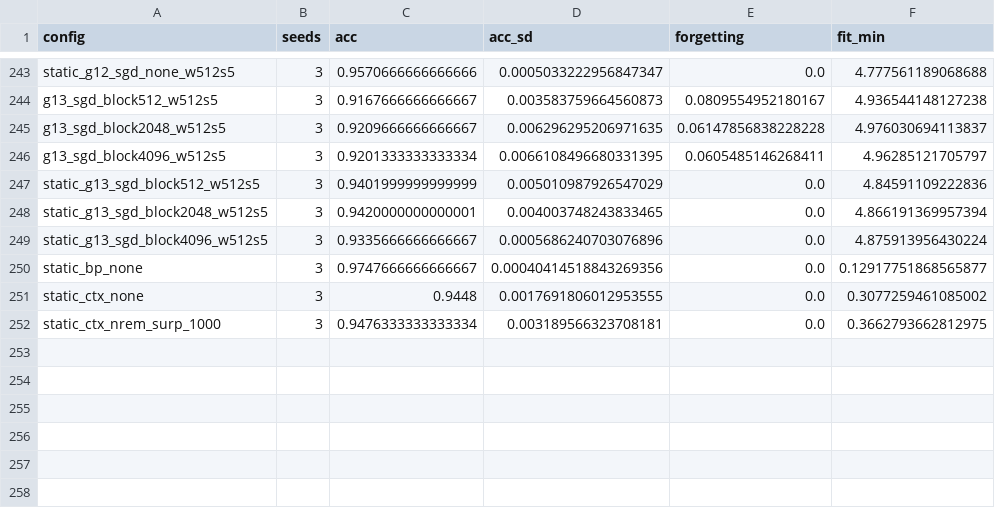
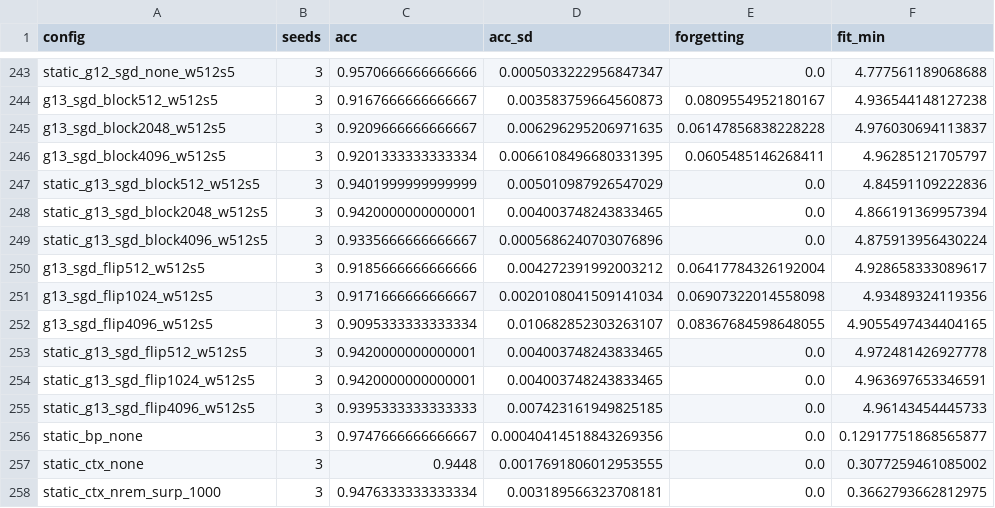
Before and after one commit to Hanny658/IaC-Replay-in-SDF, a CSV file: results/bio/seq/summary.csv, drawn as a sheet; only a part is shown, gaps mark what is left out.

Commit message:
Phase 13b: OFF-side refractory (full flip-flop hysteresis) is a clean null -- residual static price sits in rotating settled coalitions, not trigger frequency
- refr_block gains block_off; short refractories never engage on static (bit-identical
  trajectories), OFF=4096 halves nothing (static 94.0 +-0.7) and erodes sequential (91.0 +-1.1)
- preprint: bout paragraph extended with the null, negative-results entry, future work
  redirected to mastery-annealed rotation depth / utility-weighted benching

```diff
--- a/results/bio/seq/summary.csv
+++ b/results/bio/seq/summary.csv
@@ -249,2 +249,8 @@ static_g13_sgd_block2048_w512s5,3,0.9420000000000001,0.004003748243833465,0.0,4.
 static_g13_sgd_block4096_w512s5,3,0.9335666666666667,0.0005686240703076896,0.0,4.875913956430224
+g13_sgd_flip512_w512s5,3,0.9185666666666666,0.004272391992003212,0.06417784326192004,4.928658333089617
+g13_sgd_flip1024_w512s5,3,0.9171666666666667,0.0020108041509141034,0.06907322014558098,4.93489324119356
+g13_sgd_flip4096_w512s5,3,0.9095333333333334,0.010682852303263107,0.08367684598648055,4.9055497434404165
+static_g13_sgd_flip512_w512s5,3,0.9420000000000001,0.004003748243833465,0.0,4.972481426927778
+static_g13_sgd_flip1024_w512s5,3,0.9420000000000001,0.004003748243833465,0.0,4.963697653346591
+static_g13_sgd_flip4096_w512s5,3,0.9395333333333333,0.007423161949825185,0.0,4.96143454445733
 static_bp_none,3,0.9747666666666667,0.00040414518843269356,0.0,0.12917751868565877
```
Also changed, not shown: 25 other files.
